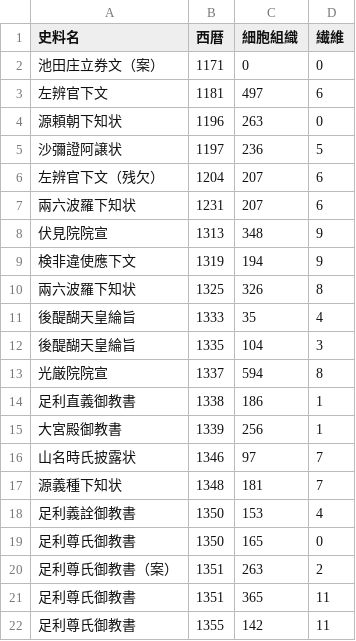
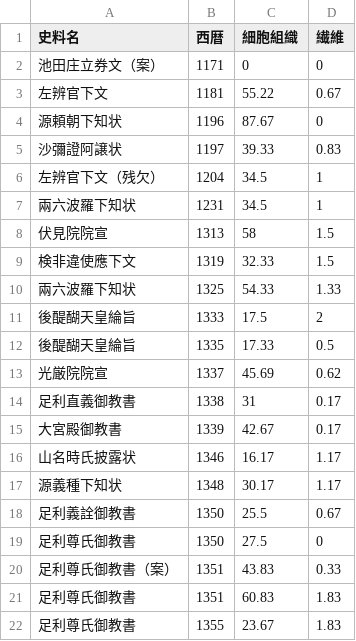
Before and after one commit to ashibuta/HI-kiyo_matsunoo2020, a CSV file: 図3_図5/tissue-fibre.csv, drawn as a sheet; only a part is shown; the diff covers the shown part only.

```diff
--- a/図3_図5/tissue-fibre.csv
+++ b/図3_図5/tissue-fibre.csv
@@ -2,21 +2,21 @@
 池田庄立券文（案）,1171,0,0
-左辨官下文,1181,497,6
-源頼朝下知状,1196,263,0
-沙彌證阿譲状,1197,236,5
-左辨官下文（残欠）,1204,207,6
-兩六波羅下知状,1231,207,6
-伏見院院宣,1313,348,9
-検非違使應下文,1319,194,9
-兩六波羅下知状,1325,326,8
-後醍醐天皇綸旨,1333,35,4
-後醍醐天皇綸旨,1335,104,3
-光厳院院宣,1337,594,8
-足利直義御教書,1338,186,1
-大宮殿御教書,1339,256,1
-山名時氏披露状,1346,97,7
-源義種下知状,1348,181,7
-足利義詮御教書,1350,153,4
-足利尊氏御教書,1350,165,0
-足利尊氏御教書（案）,1351,263,2
-足利尊氏御教書,1351,365,11
-足利尊氏御教書,1355,142,11
+左辨官下文,1181,55.22,0.67
+源頼朝下知状,1196,87.67,0
+沙彌證阿譲状,1197,39.33,0.83
+左辨官下文（残欠）,1204,34.5,1
+兩六波羅下知状,1231,34.5,1
+伏見院院宣,1313,58,1.5
+検非違使應下文,1319,32.33,1.5
+兩六波羅下知状,1325,54.33,1.33
+後醍醐天皇綸旨,1333,17.5,2
+後醍醐天皇綸旨,1335,17.33,0.5
+光厳院院宣,1337,45.69,0.62
+足利直義御教書,1338,31,0.17
+大宮殿御教書,1339,42.67,0.17
+山名時氏披露状,1346,16.17,1.17
+源義種下知状,1348,30.17,1.17
+足利義詮御教書,1350,25.5,0.67
+足利尊氏御教書,1350,27.5,0
+足利尊氏御教書（案）,1351,43.83,0.33
+足利尊氏御教書,1351,60.83,1.83
+足利尊氏御教書,1355,23.67,1.83
```
Also changed, not shown: 57 edited cells elsewhere in this file, 9 other files.
